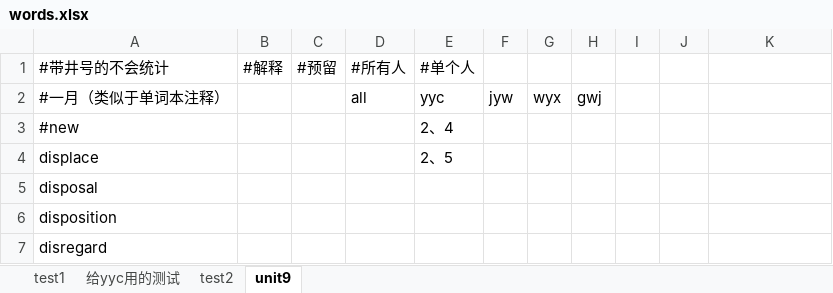
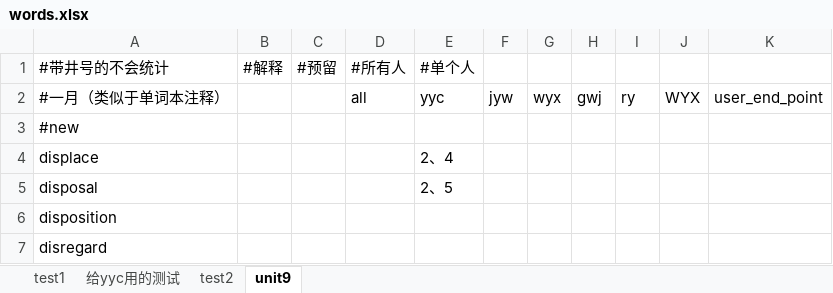
Before and after one commit to Tony-YYC/WordRecitation, an Excel workbook: words.xlsx, sheet unit9, drawn as a sheet; only a part is shown; values as stored, in another font and other column widths than the file's, no borders; the diff names each change by its address in the sheet, - before the commit and + after, or states it on an @@ line.

```diff
--- a/words.xlsx (sheet unit9)
+++ b/words.xlsx (sheet unit9)
-I2: (empty)
+I2: ry
-J2: (empty)
+J2: WYX
-K2: (empty)
+K2: user_end_point
-E3: 2、4
+E3: (empty)
-E4: 2、5
+E4: 2、4
-E5: (empty)
+E5: 2、5
```
Also changed, not shown: sheet test1, sheet test2, sheet 给yyc用的测试, 1 other file.
